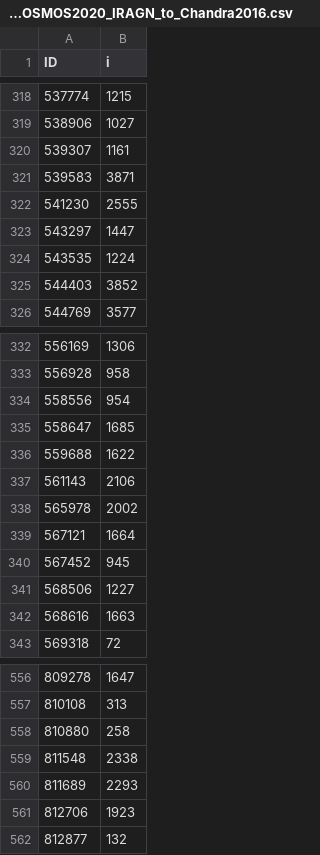
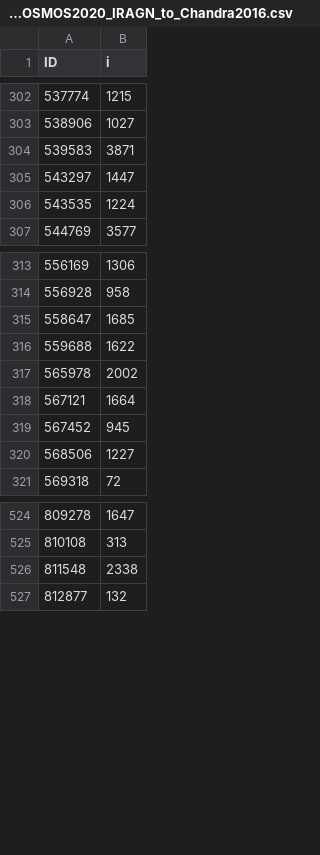
Before and after one commit to parallax-xallaraq/IfA-REU-Project, a CSV file: Lists/Match_COSMOS2020_IRAGN_to_Chandra2016.csv, drawn as a sheet; only a part is shown, gaps mark what is left out; the diff covers the shown part only; the diff names each change by its address in the sheet, - before the commit and + after, or states it on an @@ line.

```diff
--- a/Lists/Match_COSMOS2020_IRAGN_to_Chandra2016.csv
+++ b/Lists/Match_COSMOS2020_IRAGN_to_Chandra2016.csv
-row 320: 539307 | 1161
-row 322: 541230 | 2555
-row 325: 544403 | 3852
-row 334: 558556 | 954
-row 337: 561143 | 2106
-row 342: 568616 | 1663
-row 558: 810880 | 258
-row 560: 811689 | 2293
-row 561: 812706 | 1923
```
Also changed, not shown: 34 removed rows elsewhere in this file, Lists/ID_Match_irCOSMOS2020_XrayChandra2016.csv, Lists/ID_RedYelBlu_AGNselection.csv, 43 other files.
